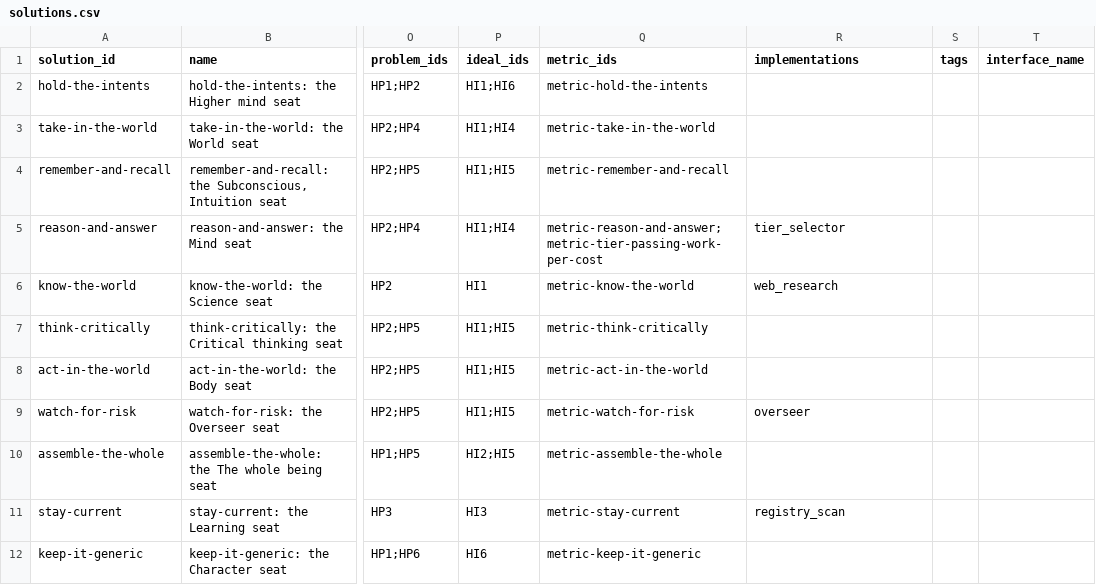
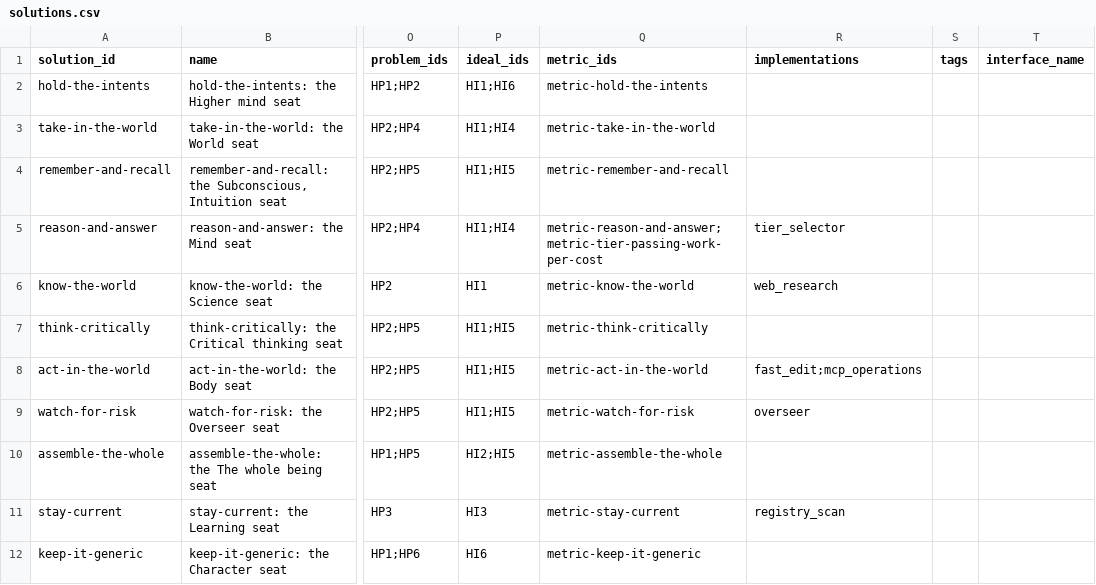
Before and after one commit to SpiritualData/ai-hub-of-hubs-structure, a CSV file: esoi/solutions.csv, drawn as a sheet; only a part is shown, gaps mark what is left out; the diff names each change by its address in the sheet, - before the commit and + after, or states it on an @@ line.

```diff
--- a/esoi/solutions.csv
+++ b/esoi/solutions.csv
-R8 (implementations): (empty)
+R8 (implementations): fast_edit;mcp_operations
```
Also changed, not shown: esoi/components.csv, esoi/implementations.csv, 26 other files.
